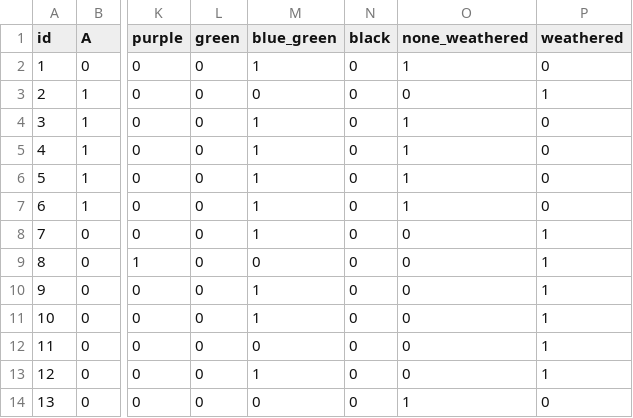
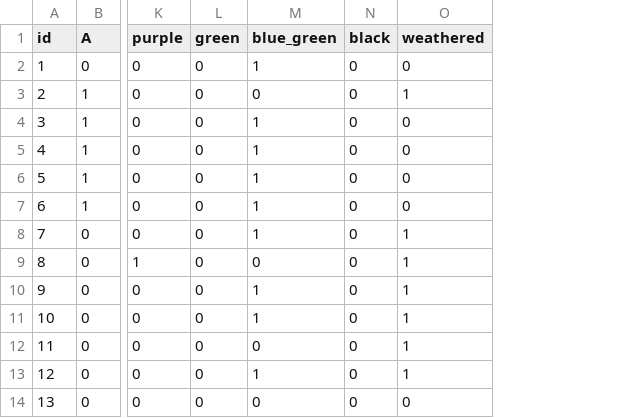
Before and after one commit to qiyuan-chen/Math_Modeling_2022, a CSV file: sheet0_one_hot.csv, drawn as a sheet; only a part is shown, gaps mark what is left out; the diff names each change by its address in the sheet, - before the commit and + after, or states it on an @@ line.

```diff
--- a/sheet0_one_hot.csv
+++ b/sheet0_one_hot.csv
-column O (none_weathered), rows 2-14: 1 | 0 | 1 | 1 | 1 | 1 | 0 | 0 | 0 | 0 | 0 | 0 | 1
```
Also changed, not shown: 33 other files.
